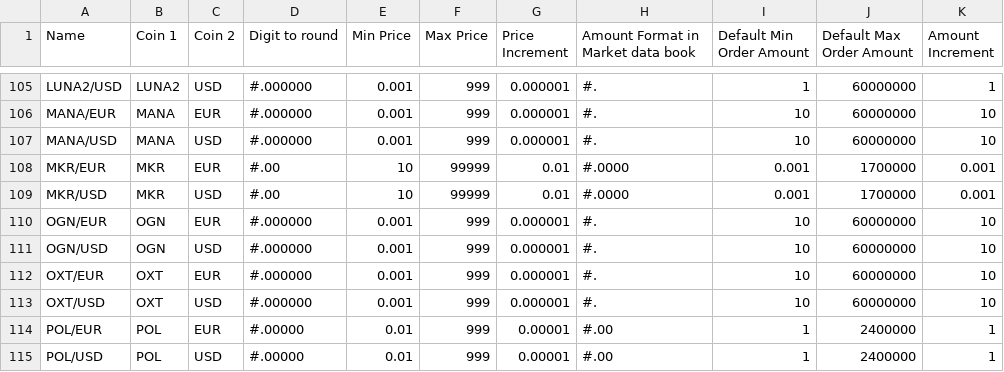
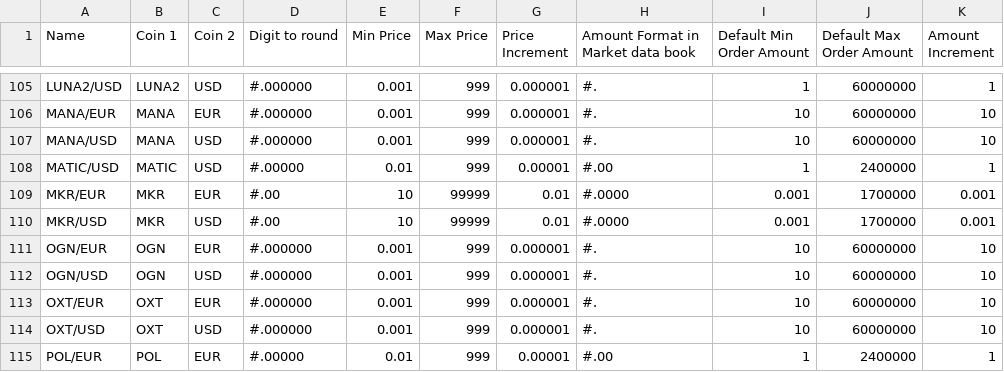
Before and after one commit to cypator/splate-api, a CSV file: source/doc/25396B7D-D41B-4ADA-9E48-22147ECDD980_DLT.csv, drawn as a sheet; only a part is shown, gaps mark what is left out; the shorter side is filled out with more unchanged rows; the diff names each change by its address in the sheet, - before the commit and + after, or states it on an @@ line.

Commit message:
Updated DLT Instruments.csv with new data

```diff
--- a/source/doc/25396B7D-D41B-4ADA-9E48-22147ECDD980_DLT.csv
+++ b/source/doc/25396B7D-D41B-4ADA-9E48-22147ECDD980_DLT.csv
+row 108: MATIC/USD | MATIC | USD | #.00000 | 0.01 | 999 | 0.00001 | #.00 | 1 | 2400000 | 1
```
